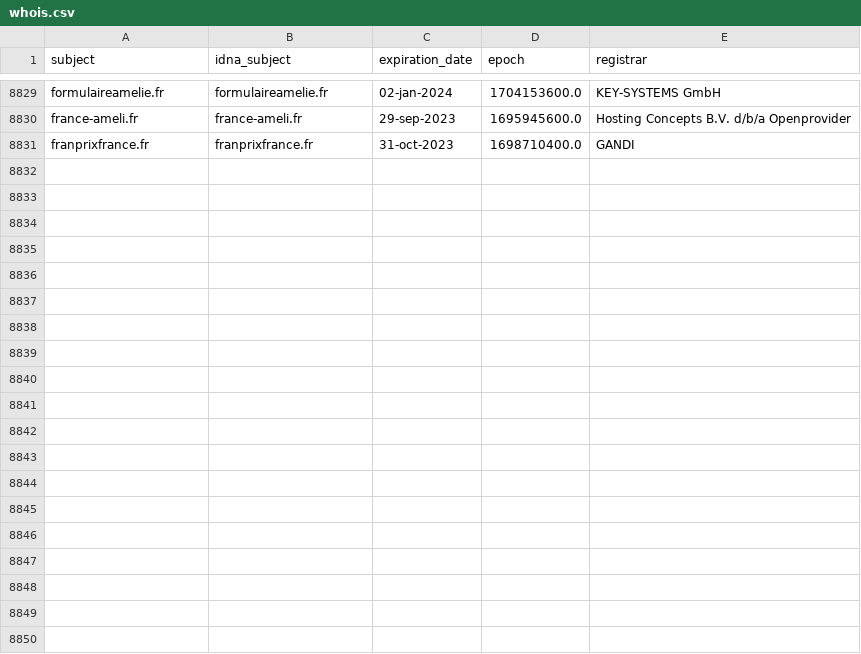
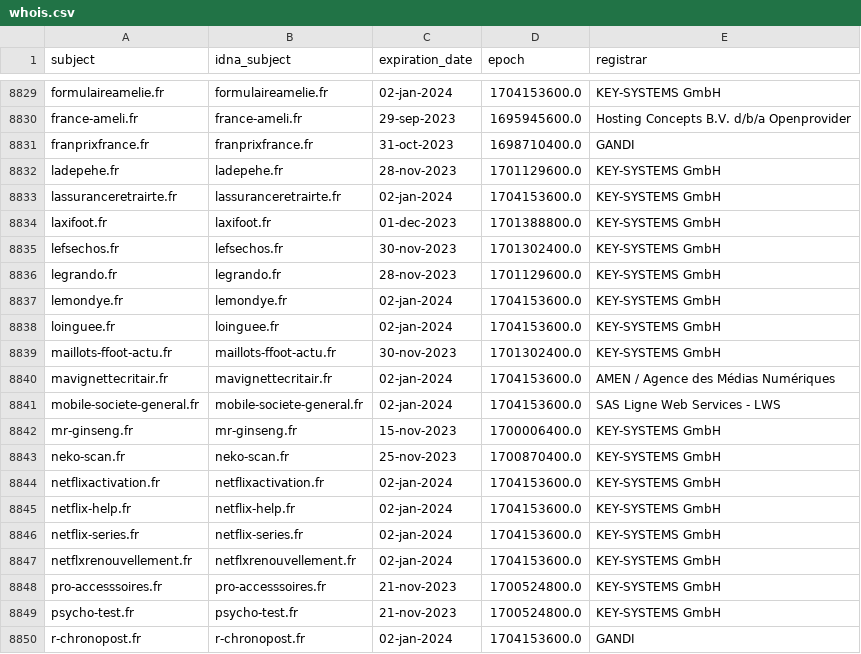
Before and after one commit to dead-hosts/Red-Flag-Domains_web_red.flag.domains, a CSV file: .pyfunceble/whois.csv, drawn as a sheet; only a part is shown, gaps mark what is left out.

```diff
--- a/.pyfunceble/whois.csv
+++ b/.pyfunceble/whois.csv
@@ -8831 +8831,20 @@ france-ameli.fr,france-ameli.fr,29-sep-2023,1695945600.0,Hosting Concepts B.V. d
 franprixfrance.fr,franprixfrance.fr,31-oct-2023,1698710400.0,GANDI
+ladepehe.fr,ladepehe.fr,28-nov-2023,1701129600.0,KEY-SYSTEMS GmbH
+lassuranceretrairte.fr,lassuranceretrairte.fr,02-jan-2024,1704153600.0,KEY-SYSTEMS GmbH
+laxifoot.fr,laxifoot.fr,01-dec-2023,1701388800.0,KEY-SYSTEMS GmbH
+lefsechos.fr,lefsechos.fr,30-nov-2023,1701302400.0,KEY-SYSTEMS GmbH
+legrando.fr,legrando.fr,28-nov-2023,1701129600.0,KEY-SYSTEMS GmbH
+lemondye.fr,lemondye.fr,02-jan-2024,1704153600.0,KEY-SYSTEMS GmbH
+loinguee.fr,loinguee.fr,02-jan-2024,1704153600.0,KEY-SYSTEMS GmbH
+maillots-ffoot-actu.fr,maillots-ffoot-actu.fr,30-nov-2023,1701302400.0,KEY-SYSTEMS GmbH
+mavignettecritair.fr,mavignettecritair.fr,02-jan-2024,1704153600.0,AMEN / Agence des Médias Numériques
+mobile-societe-general.fr,mobile-societe-general.fr,02-jan-2024,1704153600.0,SAS Ligne Web Services - LWS
+mr-ginseng.fr,mr-ginseng.fr,15-nov-2023,1700006400.0,KEY-SYSTEMS GmbH
+neko-scan.fr,neko-scan.fr,25-nov-2023,1700870400.0,KEY-SYSTEMS GmbH
+netflixactivation.fr,netflixactivation.fr,02-jan-2024,1704153600.0,KEY-SYSTEMS GmbH
+netflix-help.fr,netflix-help.fr,02-jan-2024,1704153600.0,KEY-SYSTEMS GmbH
+netflix-series.fr,netflix-series.fr,02-jan-2024,1704153600.0,KEY-SYSTEMS GmbH
+netflxrenouvellement.fr,netflxrenouvellement.fr,02-jan-2024,1704153600.0,KEY-SYSTEMS GmbH
+pro-accesssoires.fr,pro-accesssoires.fr,21-nov-2023,1700524800.0,KEY-SYSTEMS GmbH
+psycho-test.fr,psycho-test.fr,21-nov-2023,1700524800.0,KEY-SYSTEMS GmbH
+r-chronopost.fr,r-chronopost.fr,02-jan-2024,1704153600.0,GANDI
```
Also changed, not shown: 13 other files.
